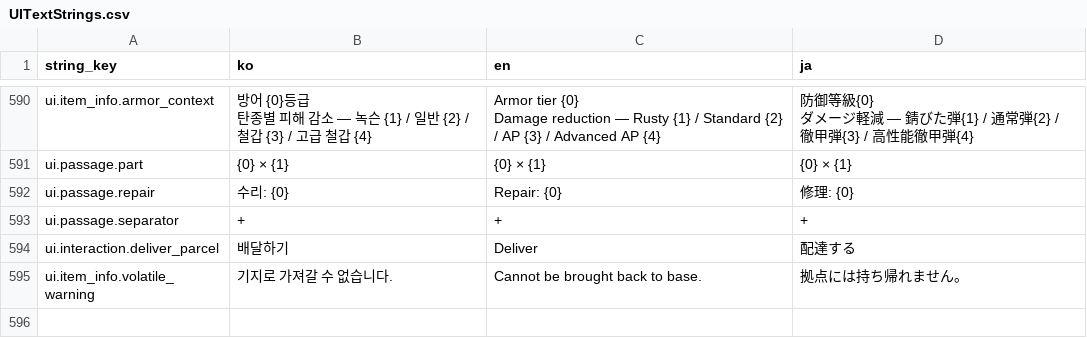
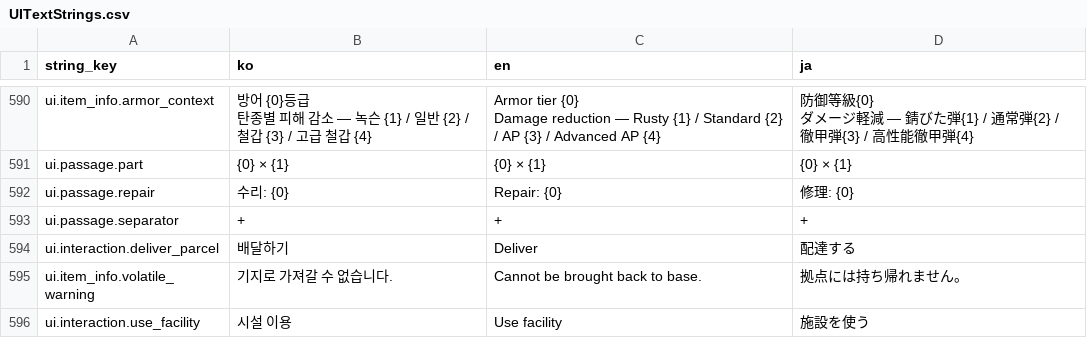
Before and after one commit to octopus7/extraction_shooter, a CSV file: TunaSweeper/Content/Data/UITextStrings.csv, drawn as a sheet; only a part is shown, gaps mark what is left out.

```diff
--- a/TunaSweeper/Content/Data/UITextStrings.csv
+++ b/TunaSweeper/Content/Data/UITextStrings.csv
@@ -601 +601,2 @@ ui.interaction.deliver_parcel,배달하기,Deliver,配達する
 ui.item_info.volatile_warning,기지로 가져갈 수 없습니다.,Cannot be brought back to base.,拠点には持ち帰れません。
+ui.interaction.use_facility,시설 이용,Use facility,施設を使う
```
Also changed, not shown: TunaSweeper/Content/Data/Translations/UITextStrings.csv, 24 other files.
